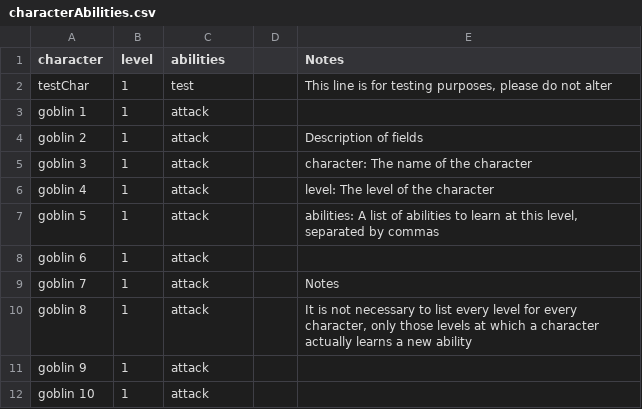
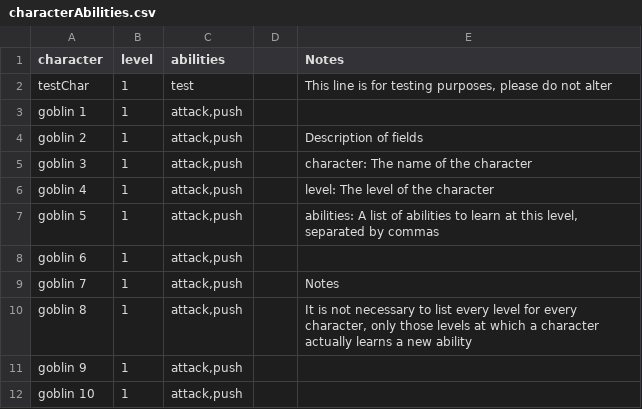
Before and after one commit to TheSiggs/In-The-Zone, a CSV file: TerrainBattle/src/main/data/nz/dcoder/inthezone/data/characterAbilities.csv, drawn as a sheet.

Commit message:
data_model: Enable pushing

```diff
--- a/TerrainBattle/src/main/data/nz/dcoder/inthezone/data/characterAbilities.csv
+++ b/TerrainBattle/src/main/data/nz/dcoder/inthezone/data/characterAbilities.csv
@@ -2,11 +2,11 @@ character,level,abilities,,Notes
 testChar,1,test,,"This line is for testing purposes, please do not alter"
-goblin 1,1,attack,,
-goblin 2,1,attack,,Description of fields
-goblin 3,1,attack,,character: The name of the character
-goblin 4,1,attack,,level: The level of the character
-goblin 5,1,attack,,"abilities: A list of abilities to learn at this level, separated by commas"
-goblin 6,1,attack,,
-goblin 7,1,attack,,Notes
-goblin 8,1,attack,,"It is not necessary to list every level for every character, only those levels at which a character actually learns a new ability"
-goblin 9,1,attack,,
-goblin 10,1,attack,,
+goblin 1,1,"attack,push",,
+goblin 2,1,"attack,push",,Description of fields
+goblin 3,1,"attack,push",,character: The name of the character
+goblin 4,1,"attack,push",,level: The level of the character
+goblin 5,1,"attack,push",,"abilities: A list of abilities to learn at this level, separated by commas"
+goblin 6,1,"attack,push",,
+goblin 7,1,"attack,push",,Notes
+goblin 8,1,"attack,push",,"It is not necessary to list every level for every character, only those levels at which a character actually learns a new ability"
+goblin 9,1,"attack,push",,
+goblin 10,1,"attack,push",,
```
Also changed, not shown: TerrainBattle/src/main/data/nz/dcoder/inthezone/data/abilities.csv, 6 other files.
